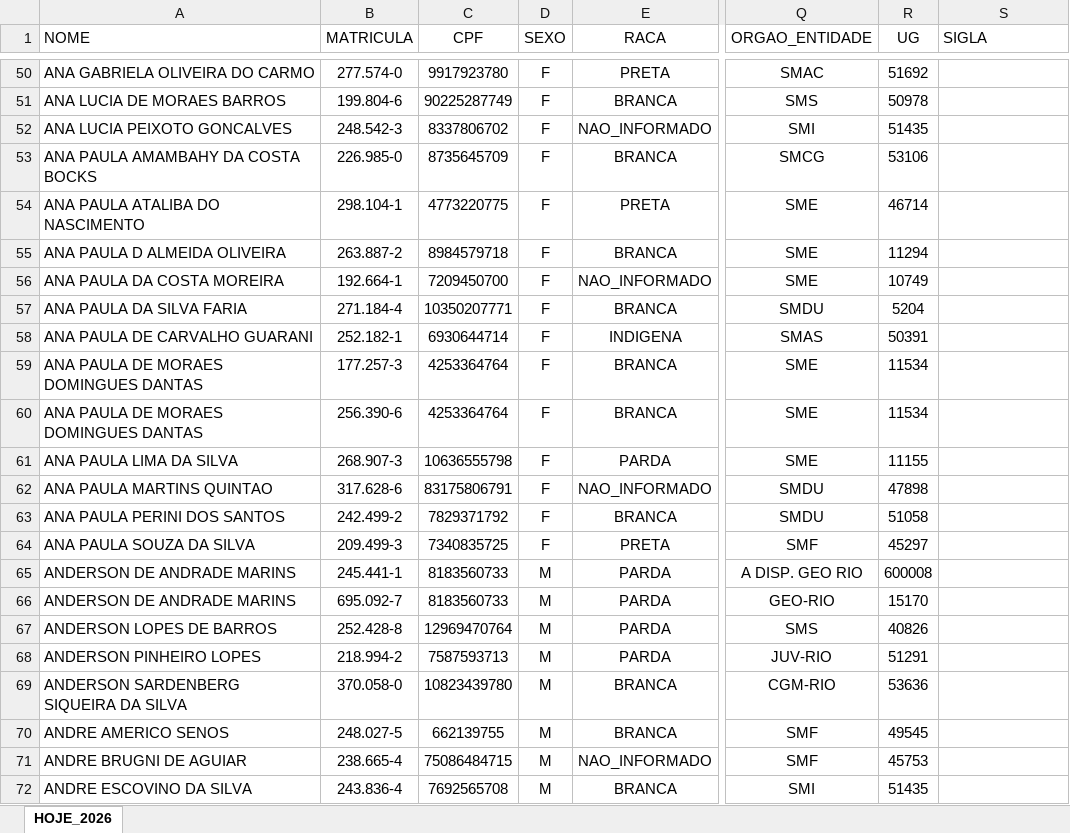
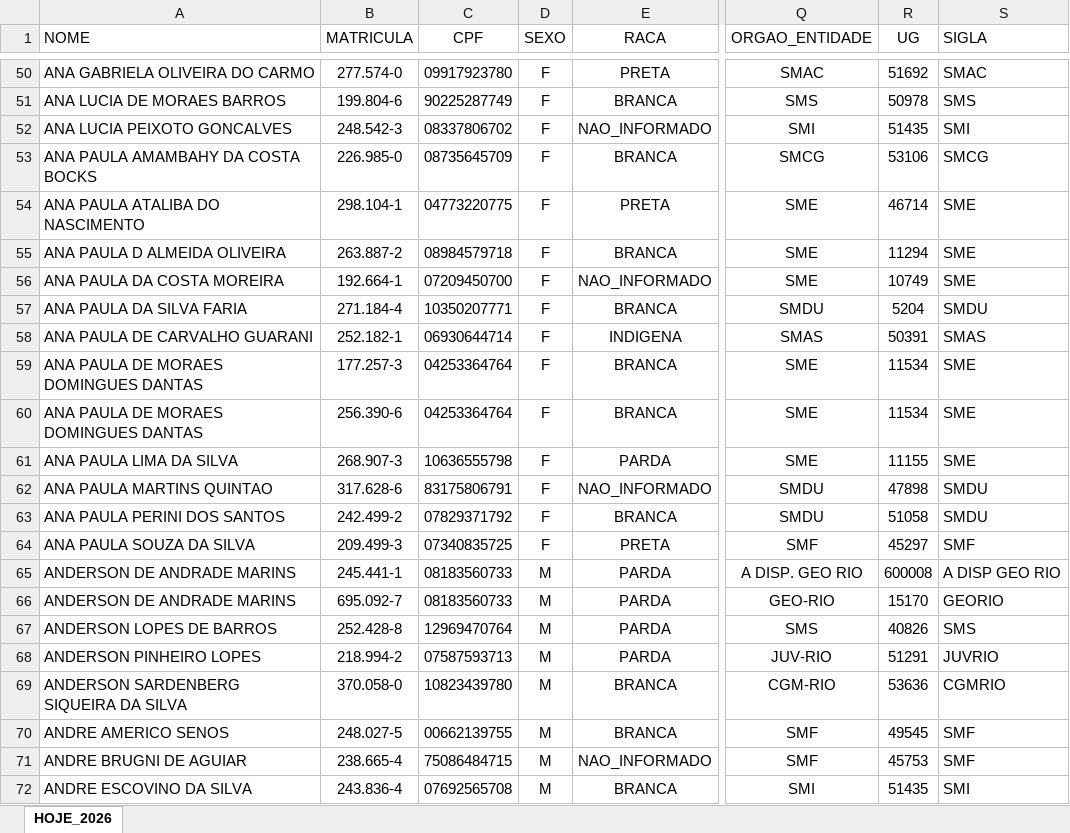
Before and after one commit to nathaliagorito-fjg/automatizaPlanilhas, an Excel workbook: Planilha Mensal - eliminados registros de ex líderes.xlsx, sheet HOJE_2026, drawn as a sheet; only a part is shown, gaps mark what is left out; values as stored, in another font and other column widths than the file's, no borders; the diff covers the shown part only; the diff names each change by its address in the sheet, - before the commit and + after, or states it on an @@ line.

```diff
--- a/Planilha Mensal - eliminados registros de ex líderes.xlsx (sheet HOJE_2026)
+++ b/Planilha Mensal - eliminados registros de ex líderes.xlsx (sheet HOJE_2026)
-C50 (CPF): 9917923780
+C50 (CPF): 09917923780
-S50 (SIGLA): (empty)
+S50 (SIGLA): SMAC
-S51 (SIGLA): (empty)
+S51 (SIGLA): SMS
-C52 (CPF): 8337806702
+C52 (CPF): 08337806702
-S52 (SIGLA): (empty)
+S52 (SIGLA): SMI
-C53 (CPF): 8735645709
+C53 (CPF): 08735645709
-S53 (SIGLA): (empty)
+S53 (SIGLA): SMCG
-C54 (CPF): 4773220775
+C54 (CPF): 04773220775
-S54:S56 (SIGLA): (empty)
+S54:S56 (SIGLA): SME
-C55 (CPF): 8984579718
+C55 (CPF): 08984579718
-C56 (CPF): 7209450700
+C56 (CPF): 07209450700
-S57 (SIGLA): (empty)
+S57 (SIGLA): SMDU
-C58 (CPF): 6930644714
+C58 (CPF): 06930644714
-S58 (SIGLA): (empty)
+S58 (SIGLA): SMAS
-C59:C60 (CPF): 4253364764
+C59:C60 (CPF): 04253364764
-S59:S61 (SIGLA): (empty)
+S59:S61 (SIGLA): SME
-S62:S63 (SIGLA): (empty)
+S62:S63 (SIGLA): SMDU
-C63 (CPF): 7829371792
+C63 (CPF): 07829371792
-C64 (CPF): 7340835725
+C64 (CPF): 07340835725
-S64 (SIGLA): (empty)
+S64 (SIGLA): SMF
-C65:C66 (CPF): 8183560733
+C65:C66 (CPF): 08183560733
-S65 (SIGLA): (empty)
+S65 (SIGLA): A DISP GEO RIO
-S66 (SIGLA): (empty)
+S66 (SIGLA): GEORIO
-S67 (SIGLA): (empty)
+S67 (SIGLA): SMS
-C68 (CPF): 7587593713
+C68 (CPF): 07587593713
-S68 (SIGLA): (empty)
+S68 (SIGLA): JUVRIO
-S69 (SIGLA): (empty)
+S69 (SIGLA): CGMRIO
-C70 (CPF): 662139755
+C70 (CPF): 00662139755
-S70:S71 (SIGLA): (empty)
+S70:S71 (SIGLA): SMF
-C72 (CPF): 7692565708
+C72 (CPF): 07692565708
-S72 (SIGLA): (empty)
+S72 (SIGLA): SMI
```
Also changed, not shown: 1065 edited cells elsewhere in this sheet, 3 other files.
